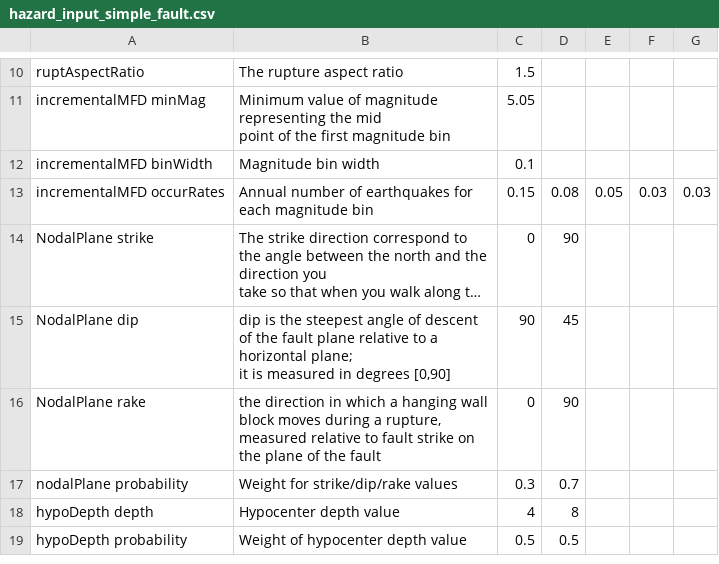
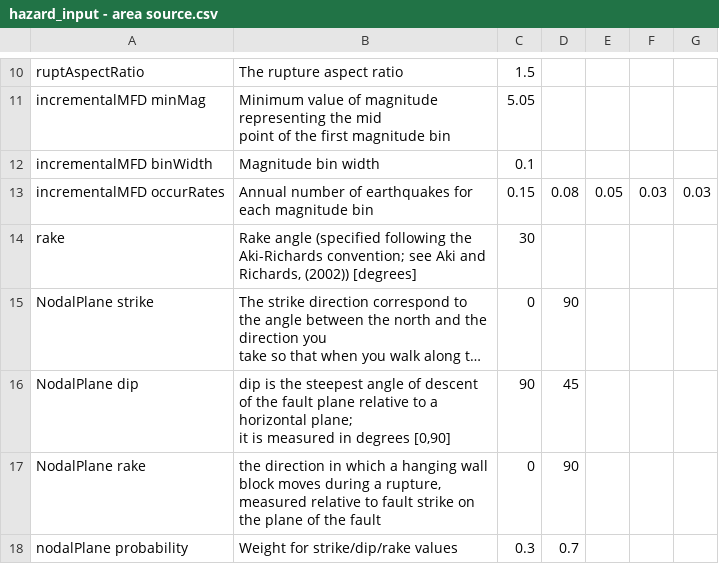
Before and after one commit to iesuser/oq_csv2xml, a CSV file: hazard_input - area source.csv (was hazard_input_simple_fault.csv), drawn as a sheet; only a part is shown, gaps mark what is left out; the shorter side is filled out with more unchanged rows; long unchanged cells end in …; the diff names each change by its address in the sheet, - before the commit and + after, or states it on an @@ line.

Commit message:
დაემატა fault source xml გენერაცია სრულად
ასევე დაემატა კორექტირებული fault.csv ფაილი

```diff
--- a/hazard_input_simple_fault.csv
+++ b/hazard_input - area source.csv
+row 14: rake | Rake angle (specified following the Aki-Richards convention; see Aki and Richards, (2002)) [degrees] | 30
```
Also changed, not shown: 5 other files.
